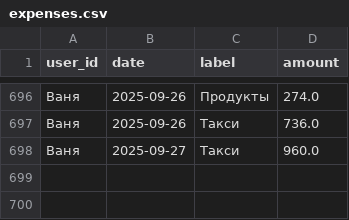
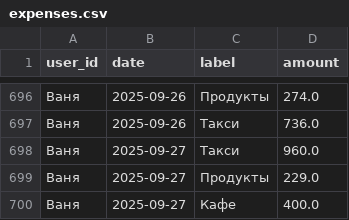
Before and after one commit to v0r0bi0v/Spending-Statistics, a CSV file: expenses.csv, drawn as a sheet; only a part is shown, gaps mark what is left out.

Commit message:
SPENDING AUTOCOMMIT 2025-09-27 13:25:06 UTC

```diff
--- a/expenses.csv
+++ b/expenses.csv
@@ -698 +698,3 @@ user_id,date,label,amount
 Ваня,2025-09-27,Такси,960.0
+Ваня,2025-09-27,Продукты,229.0
+Ваня,2025-09-27,Кафе,400.0
```
